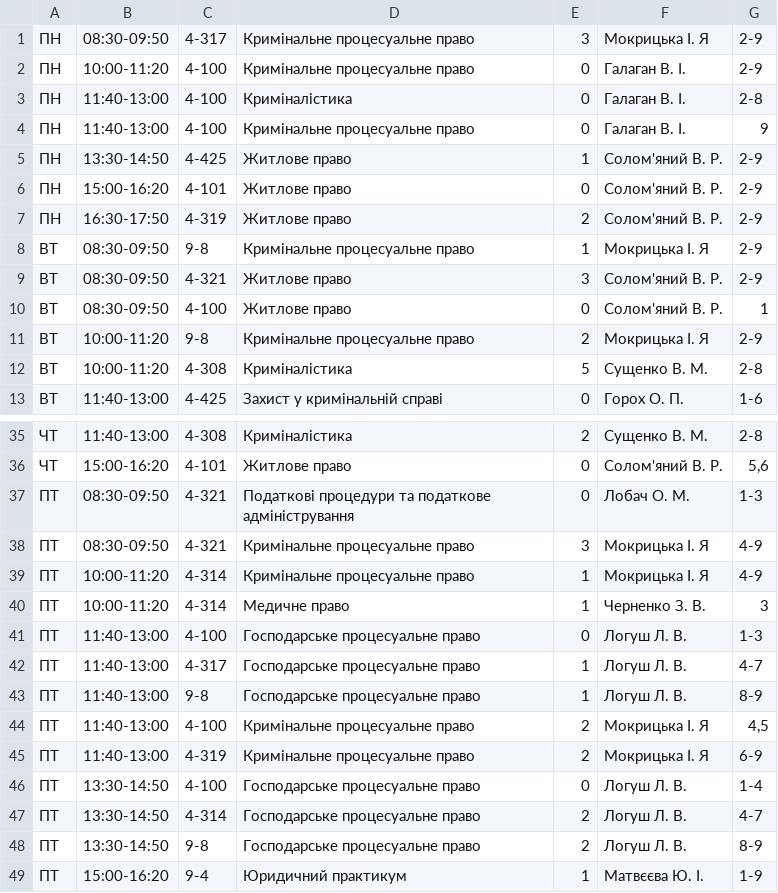
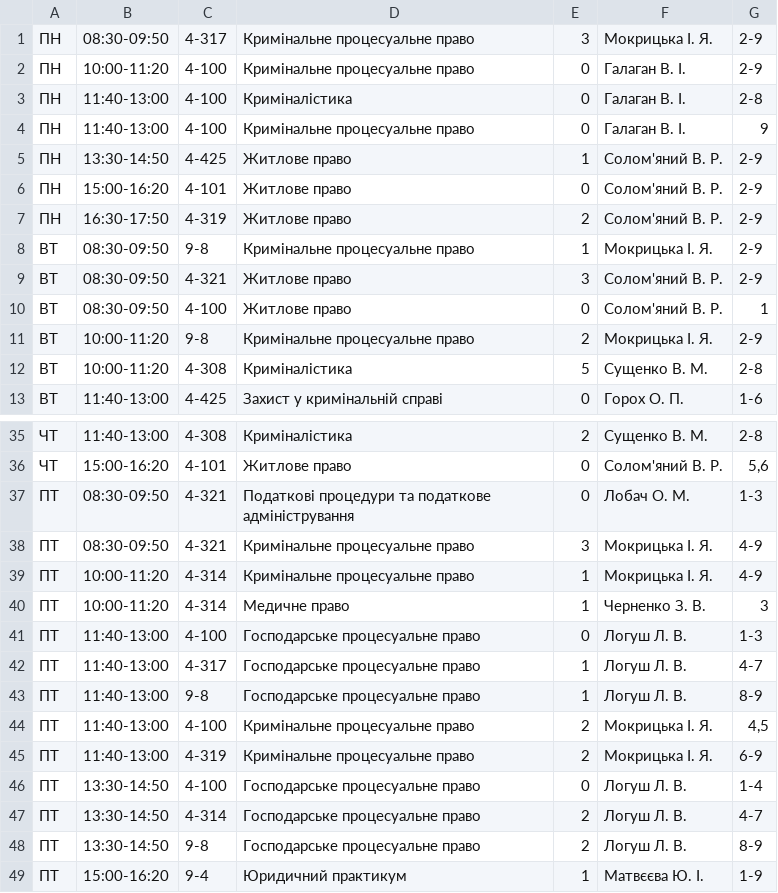
Before and after one commit to troyand/timetable_jan, a CSV file: timetable_jan/unified_docs/2011_2012_vesna_fls_4.csv, drawn as a sheet; only a part is shown, gaps mark what is left out; the diff names each change by its address in the sheet, - before the commit and + after, or states it on an @@ line.

Commit message:
fls 4

```diff
--- a/timetable_jan/unified_docs/2011_2012_vesna_fls_4.csv
+++ b/timetable_jan/unified_docs/2011_2012_vesna_fls_4.csv
-F1: Мокрицька І. Я
+F1: Мокрицька І. Я.
-F8: Мокрицька І. Я
+F8: Мокрицька І. Я.
-F11: Мокрицька І. Я
+F11: Мокрицька І. Я.
-F38:F39: Мокрицька І. Я
+F38:F39: Мокрицька І. Я.
-F44:F45: Мокрицька І. Я
+F44:F45: Мокрицька І. Я.
```
